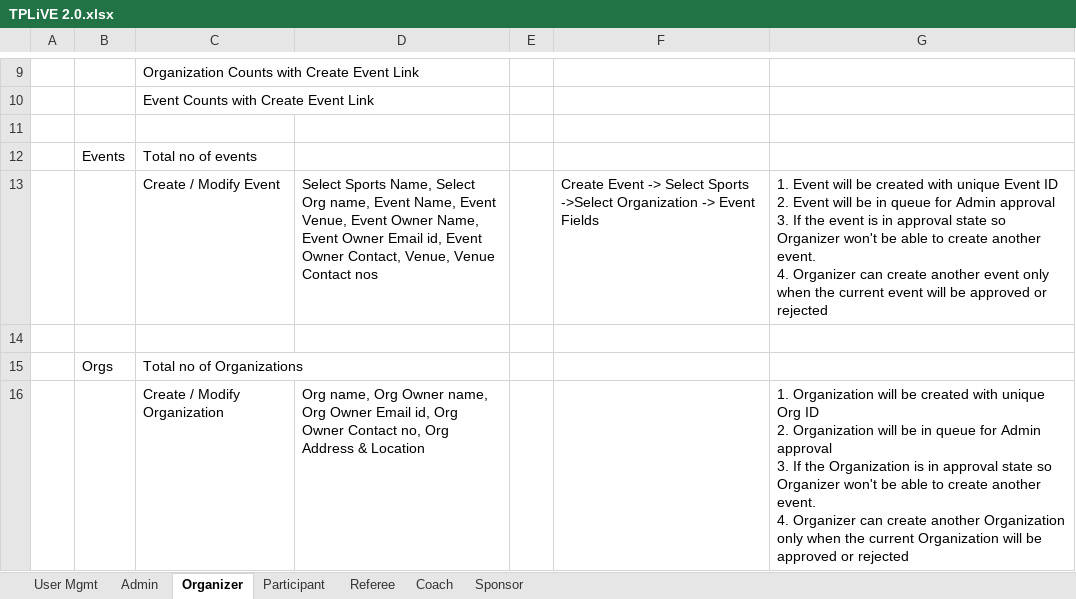
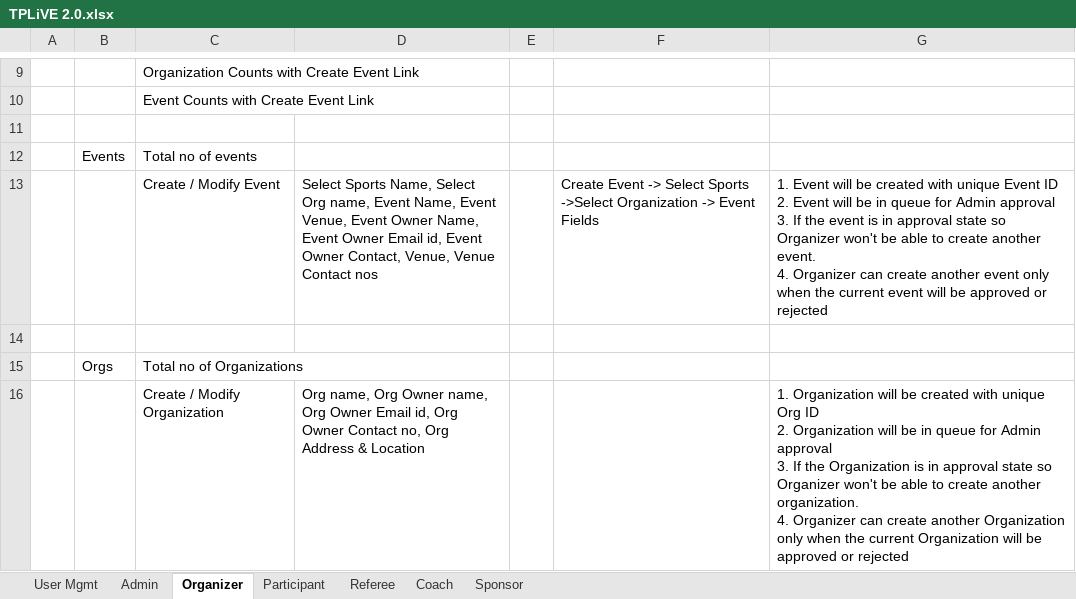
Before and after one commit to atulmani/WebPicker, an Excel workbook: tplive/documents/TPLiVE 2.0.xlsx, sheet Organizer, drawn as a sheet; only a part is shown, gaps mark what is left out; values as stored, in another font and other column widths than the file's, no borders; ↵ is a line break in a cell; the diff names each change by its address in the sheet, - before the commit and + after, or states it on an @@ line.

Commit message:
Update TPLiVE 2.0.xlsx

```diff
--- a/tplive/documents/TPLiVE 2.0.xlsx (sheet Organizer)
+++ b/tplive/documents/TPLiVE 2.0.xlsx (sheet Organizer)
-G16: …create another event. ↵ 4. Organizer…
+G16: …create another organization. ↵ 4. Organizer…
```
